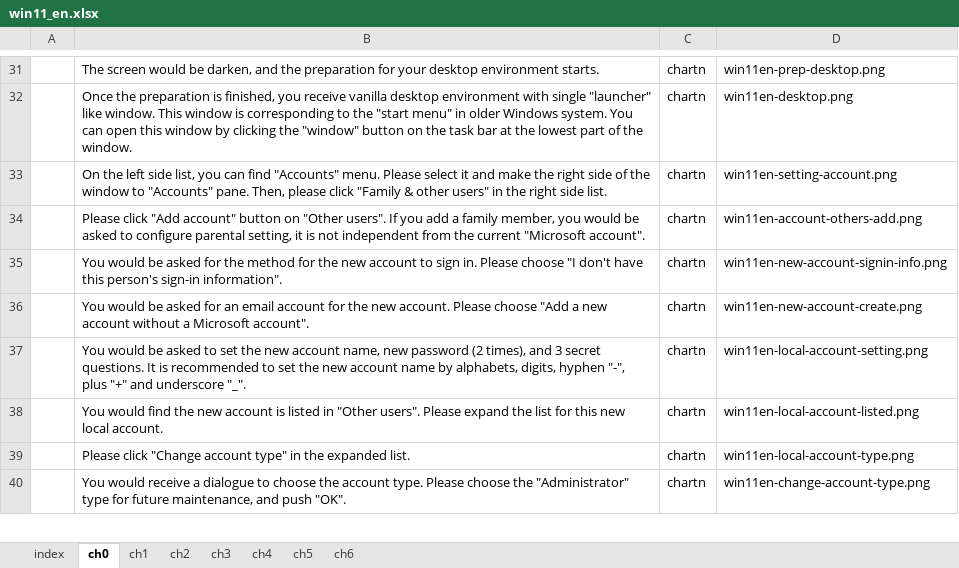
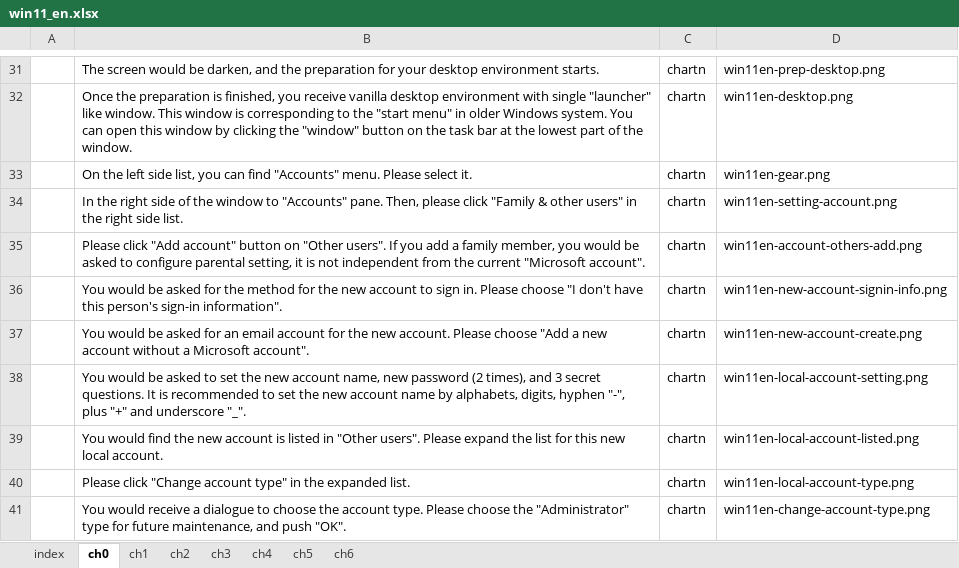
Before and after one commit to gnutar/fresta, an Excel workbook: win11_en.xlsx, sheet ch0, drawn as a sheet; only a part is shown, gaps mark what is left out; values as stored, in another font and other column widths than the file's, no borders; addresses are those after the commit; the diff names each change by its address in the sheet, - before the commit and + after, or states it on an @@ line.

Commit message:
ローカルアカウントに切り替えではなく追加にする(3)

```diff
--- a/win11_en.xlsx (sheet ch0)
+++ b/win11_en.xlsx (sheet ch0)
+row 33:  | On the left side list, you can find "Accounts" menu. Please select it. | chartn | win11en-gear.png
-B34: On the left side list, you can find "Accounts" menu. Please select it and make the right…
+B34: In the right…
```
